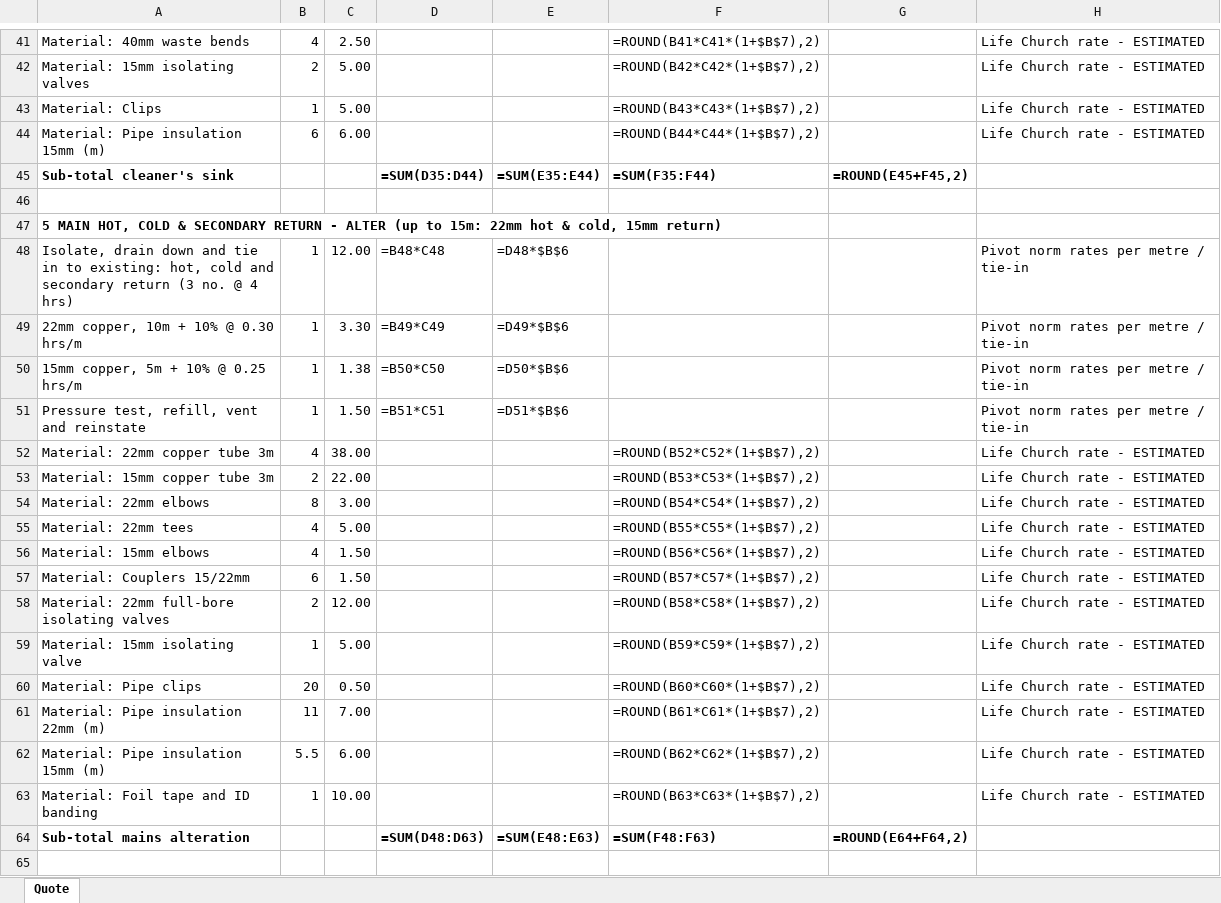
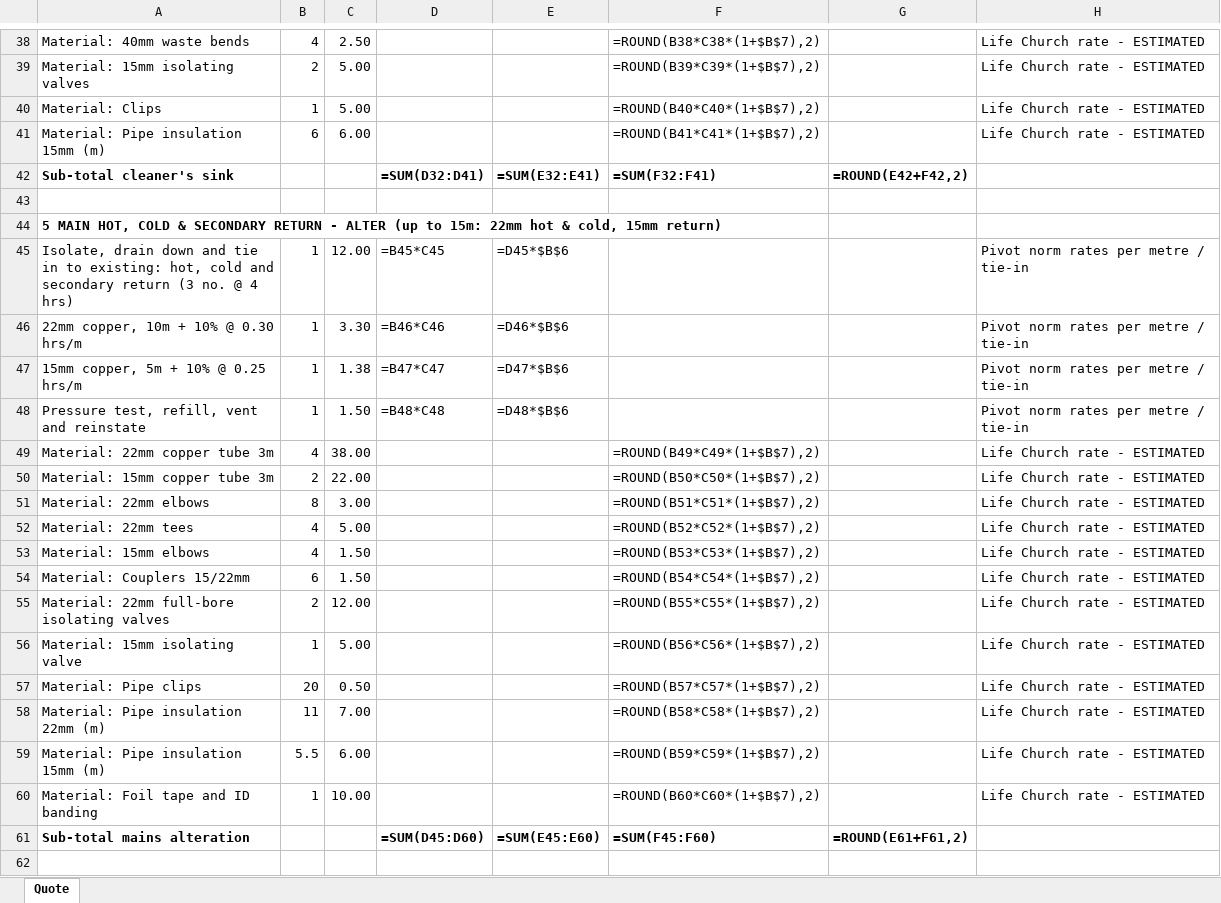
Before and after one commit to alanhannah/bug-free-bassoon, an Excel workbook: Day_Soft_Toilets_Pricing.xlsx, sheet Quote, drawn as a sheet; only a part is shown, gaps mark what is left out; values as stored, in another font and other column widths than the file's, no borders; formulas without a stored value are shown as written; addresses are those after the commit; the diff covers the shown part only; the diff names each change by its address in the sheet, - before the commit and + after, or states it on an @@ line.

```diff
--- a/Day_Soft_Toilets_Pricing.xlsx (sheet Quote)
+++ b/Day_Soft_Toilets_Pricing.xlsx (sheet Quote)
-F38: =ROUND(B41*C41*(1+$B$7),2)
+F38: =ROUND(B38*C38*(1+$B$7),2)
-F39: =ROUND(B42*C42*(1+$B$7),2)
+F39: =ROUND(B39*C39*(1+$B$7),2)
-F40: =ROUND(B43*C43*(1+$B$7),2)
+F40: =ROUND(B40*C40*(1+$B$7),2)
-F41: =ROUND(B44*C44*(1+$B$7),2)
+F41: =ROUND(B41*C41*(1+$B$7),2)
-D42: =SUM(D35:D44)
+D42: =SUM(D32:D41)
-E42: =SUM(E35:E44)
+E42: =SUM(E32:E41)
-F42: =SUM(F35:F44)
+F42: =SUM(F32:F41)
-G42: =ROUND(E45+F45,2)
+G42: =ROUND(E42+F42,2)
-D45: =B48*C48
+D45: =B45*C45
-E45: =D48*$B$6
+E45: =D45*$B$6
-D46: =B49*C49
+D46: =B46*C46
-E46: =D49*$B$6
+E46: =D46*$B$6
-D47: =B50*C50
+D47: =B47*C47
-E47: =D50*$B$6
+E47: =D47*$B$6
-D48: =B51*C51
+D48: =B48*C48
-E48: =D51*$B$6
+E48: =D48*$B$6
-F49: =ROUND(B52*C52*(1+$B$7),2)
+F49: =ROUND(B49*C49*(1+$B$7),2)
-F50: =ROUND(B53*C53*(1+$B$7),2)
+F50: =ROUND(B50*C50*(1+$B$7),2)
-F51: =ROUND(B54*C54*(1+$B$7),2)
+F51: =ROUND(B51*C51*(1+$B$7),2)
-F52: =ROUND(B55*C55*(1+$B$7),2)
+F52: =ROUND(B52*C52*(1+$B$7),2)
-F53: =ROUND(B56*C56*(1+$B$7),2)
+F53: =ROUND(B53*C53*(1+$B$7),2)
-F54: =ROUND(B57*C57*(1+$B$7),2)
+F54: =ROUND(B54*C54*(1+$B$7),2)
-F55: =ROUND(B58*C58*(1+$B$7),2)
+F55: =ROUND(B55*C55*(1+$B$7),2)
-F56: =ROUND(B59*C59*(1+$B$7),2)
+F56: =ROUND(B56*C56*(1+$B$7),2)
-F57: =ROUND(B60*C60*(1+$B$7),2)
+F57: =ROUND(B57*C57*(1+$B$7),2)
-F58: =ROUND(B61*C61*(1+$B$7),2)
+F58: =ROUND(B58*C58*(1+$B$7),2)
-F59: =ROUND(B62*C62*(1+$B$7),2)
+F59: =ROUND(B59*C59*(1+$B$7),2)
-F60: =ROUND(B63*C63*(1+$B$7),2)
+F60: =ROUND(B60*C60*(1+$B$7),2)
-D61: =SUM(D48:D63)
+D61: =SUM(D45:D60)
-E61: =SUM(E48:E63)
+E61: =SUM(E45:E60)
-F61: =SUM(F48:F63)
+F61: =SUM(F45:F60)
-G61: =ROUND(E64+F64,2)
+G61: =ROUND(E61+F61,2)
```
Also changed, not shown: 1 added row, 3 removed rows and 35 edited cells elsewhere in this sheet, 1 other file.
